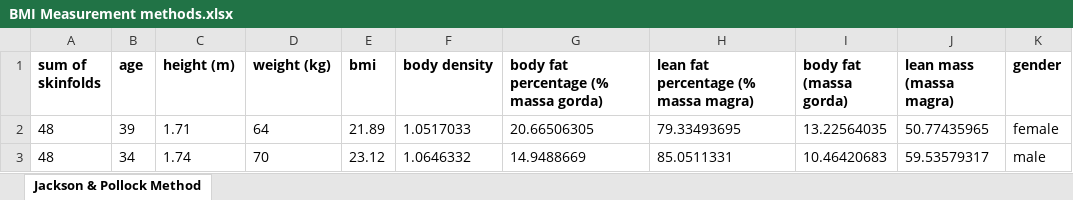
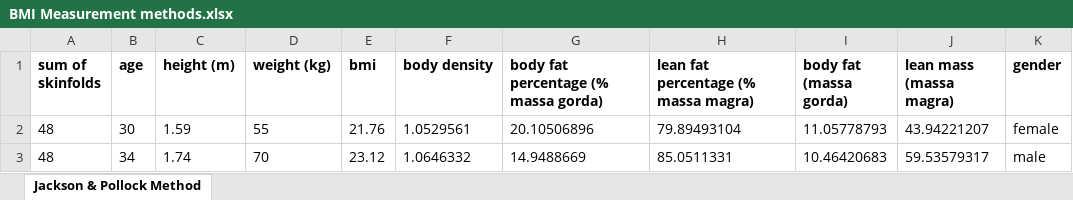
Before and after one commit to igorjacon/terra-nutrition-web-app, an Excel workbook: BMI Measurement methods.xlsx, sheet Jackson & Pollock Method, drawn as a sheet; values as stored, in another font and other column widths than the file's, no borders; removed rows and columns are numbered as before the commit, all else as after; the diff names each change by its address in the sheet, - before the commit and + after, or states it on an @@ line.

Commit message:
Add customer measurements and BMI information and calculations for male

```diff
--- a/BMI Measurement methods.xlsx (sheet Jackson & Pollock Method)
+++ b/BMI Measurement methods.xlsx (sheet Jackson & Pollock Method)
-row 2: 48 | 39 | 1.71 | 64 | 21.89 | 1.0517033 | 20.66506305 | 79.33493695 | 13.22564035 | 50.77435965 | female
+row 2: 48 | 30 | 1.59 | 55 | 21.76 | 1.0529561 | 20.10506896 | 79.89493104 | 11.05778793 | 43.94221207 | female
```
Also changed, not shown: 15 other files.
